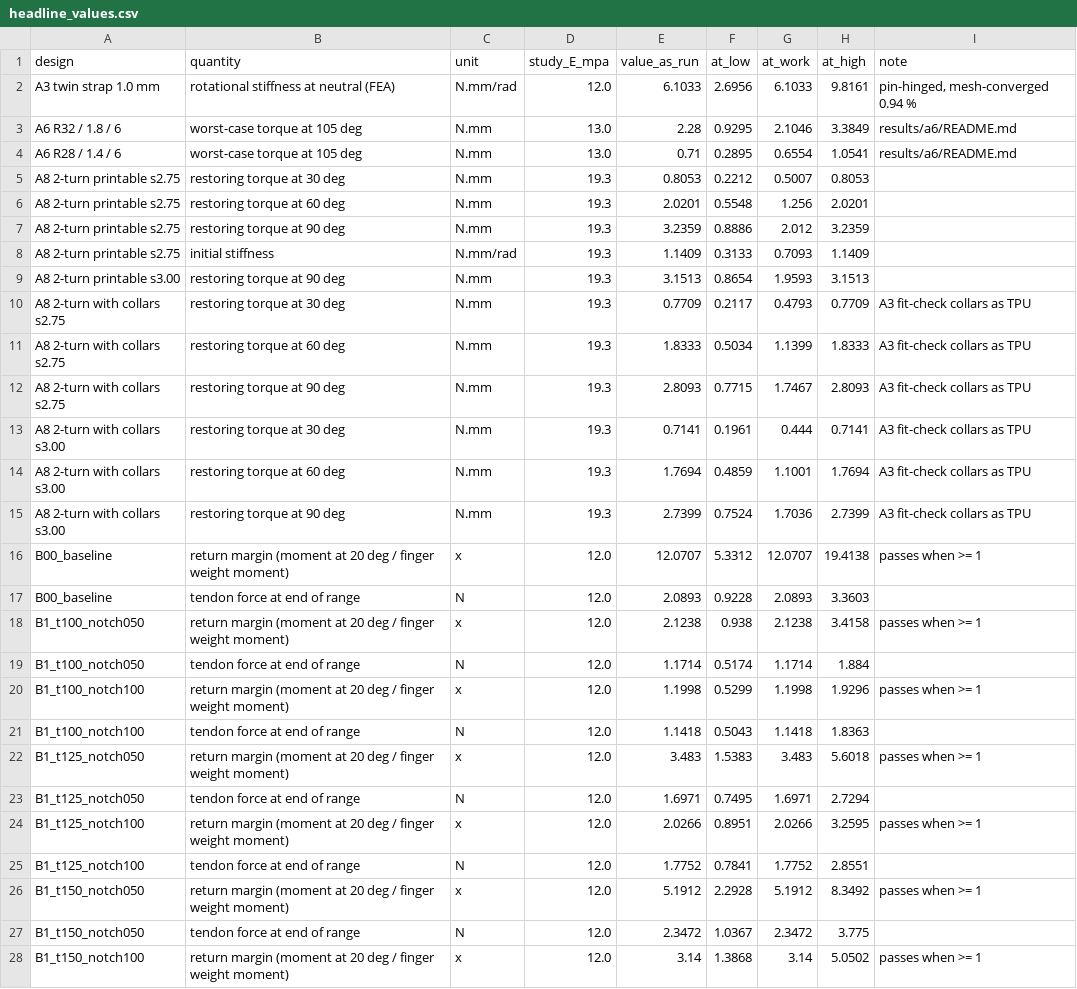
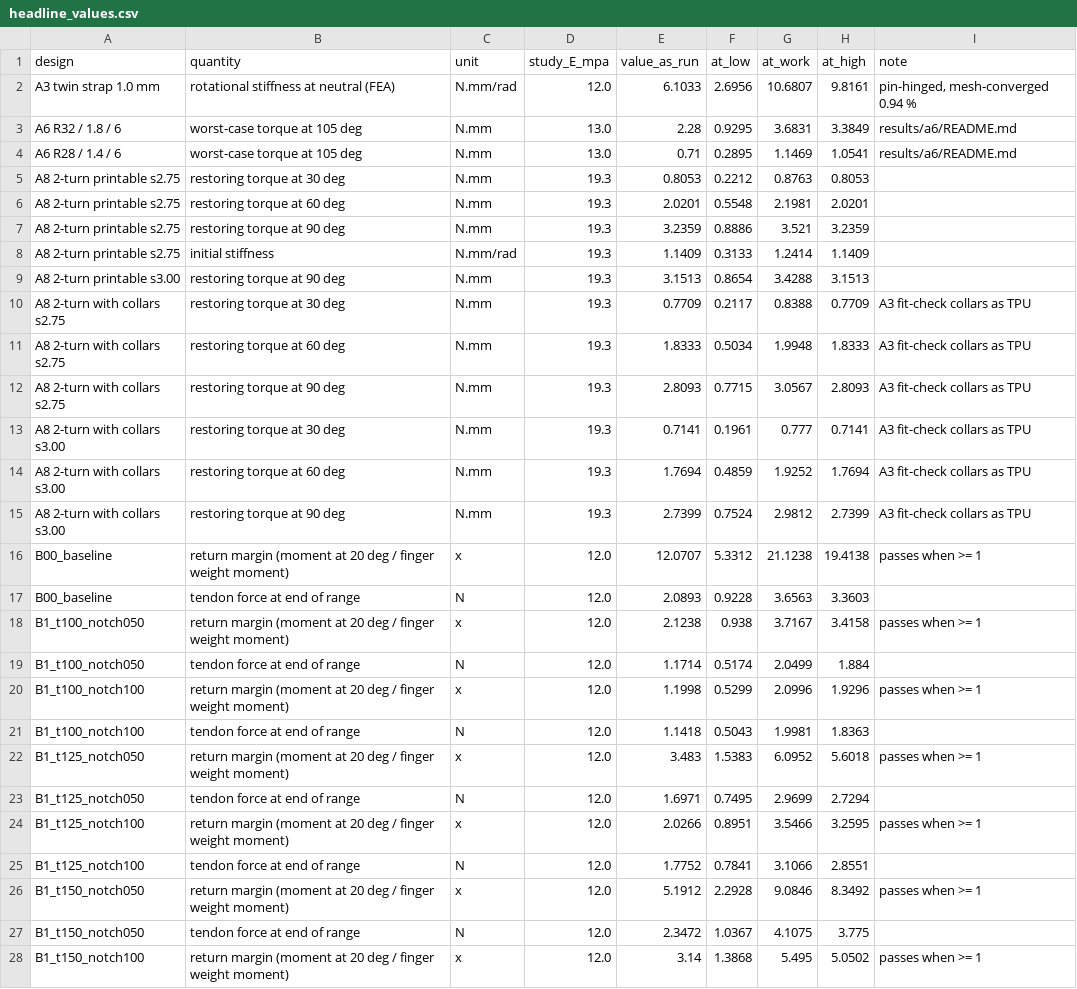
Before and after one commit to Melle2006/BARNES_UI, a CSV file: results/sunlu_rescale/headline_values.csv, drawn as a sheet; only a part is shown; the diff covers the shown part only; the diff names each change by its address in the sheet, - before the commit and + after, or states it on an @@ line.

```diff
--- a/results/sunlu_rescale/headline_values.csv
+++ b/results/sunlu_rescale/headline_values.csv
-G2 (at_work): 6.1033
+G2 (at_work): 10.6807
-G3 (at_work): 2.1046
+G3 (at_work): 3.6831
-G4 (at_work): 0.6554
+G4 (at_work): 1.1469
-G5 (at_work): 0.5007
+G5 (at_work): 0.8763
-G6 (at_work): 1.256
+G6 (at_work): 2.1981
-G7 (at_work): 2.012
+G7 (at_work): 3.521
-G8 (at_work): 0.7093
+G8 (at_work): 1.2414
-G9 (at_work): 1.9593
+G9 (at_work): 3.4288
-G10 (at_work): 0.4793
+G10 (at_work): 0.8388
-G11 (at_work): 1.1399
+G11 (at_work): 1.9948
-G12 (at_work): 1.7467
+G12 (at_work): 3.0567
-G13 (at_work): 0.444
+G13 (at_work): 0.777
-G14 (at_work): 1.1001
+G14 (at_work): 1.9252
-G15 (at_work): 1.7036
+G15 (at_work): 2.9812
-G16 (at_work): 12.0707
+G16 (at_work): 21.1238
-G17 (at_work): 2.0893
+G17 (at_work): 3.6563
-G18 (at_work): 2.1238
+G18 (at_work): 3.7167
-G19 (at_work): 1.1714
+G19 (at_work): 2.0499
-G20 (at_work): 1.1998
+G20 (at_work): 2.0996
-G21 (at_work): 1.1418
+G21 (at_work): 1.9981
-G22 (at_work): 3.483
+G22 (at_work): 6.0952
-G23 (at_work): 1.6971
+G23 (at_work): 2.9699
-G24 (at_work): 2.0266
+G24 (at_work): 3.5466
-G25 (at_work): 1.7752
+G25 (at_work): 3.1066
-G26 (at_work): 5.1912
+G26 (at_work): 9.0846
-G27 (at_work): 2.3472
+G27 (at_work): 4.1075
-G28 (at_work): 3.14
+G28 (at_work): 5.495
```
Also changed, not shown: 78 edited cells elsewhere in this file, 4 other files.
